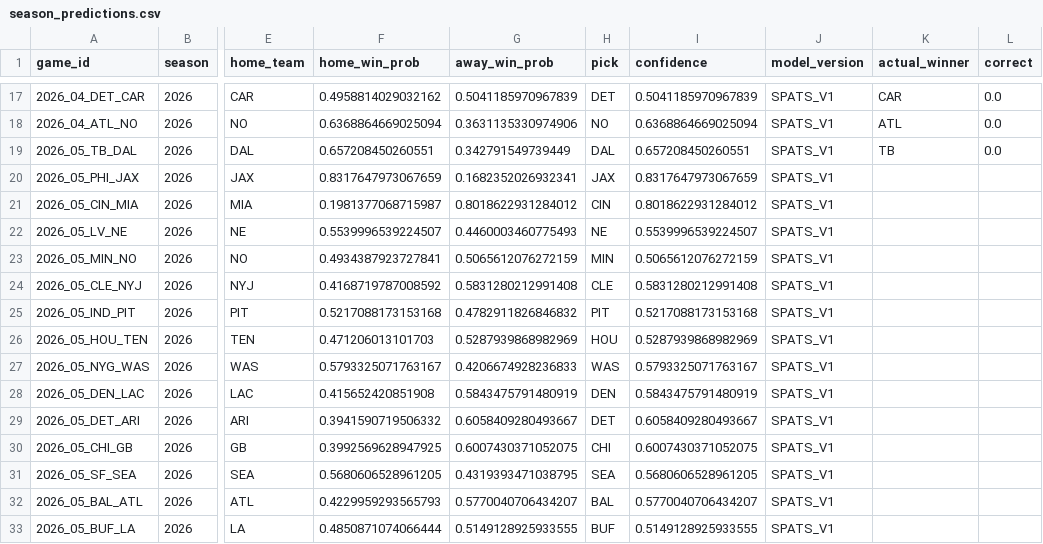
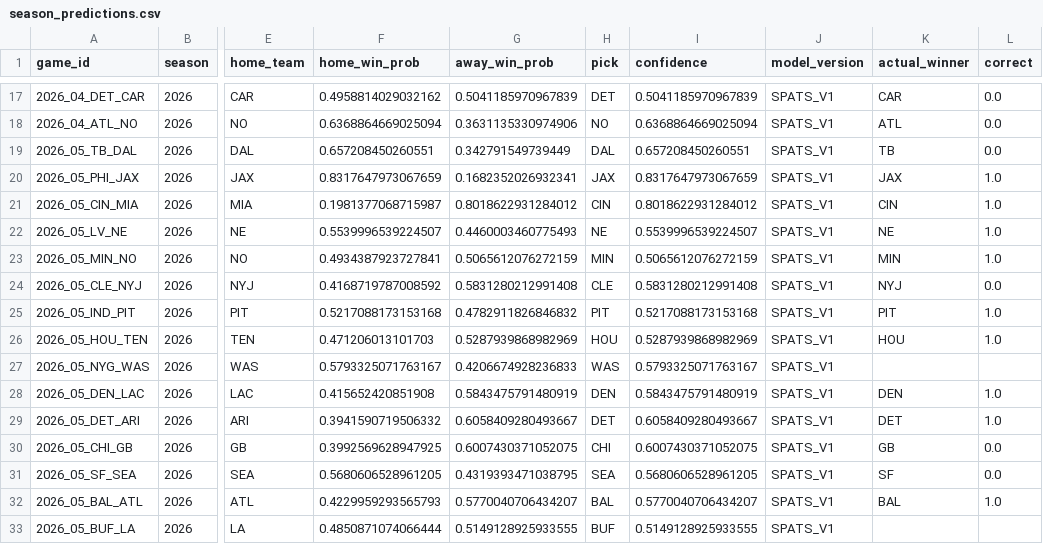
Before and after one commit to capitalareabasketballnetwork-cmyk/SPATS-NFL-MODEL, a CSV file: live/season_predictions.csv, drawn as a sheet; only a part is shown, gaps mark what is left out; the diff names each change by its address in the sheet, - before the commit and + after, or states it on an @@ line.

```diff
--- a/live/season_predictions.csv
+++ b/live/season_predictions.csv
-K20 (actual_winner): (empty)
+K20 (actual_winner): JAX
-L20:L23 (correct): (empty)
+L20:L23 (correct): 1.0
-K21 (actual_winner): (empty)
+K21 (actual_winner): CIN
-K22 (actual_winner): (empty)
+K22 (actual_winner): NE
-K23 (actual_winner): (empty)
+K23 (actual_winner): MIN
-K24 (actual_winner): (empty)
+K24 (actual_winner): NYJ
-L24 (correct): (empty)
+L24 (correct): 0.0
-K25 (actual_winner): (empty)
+K25 (actual_winner): PIT
-L25:L26 (correct): (empty)
+L25:L26 (correct): 1.0
-K26 (actual_winner): (empty)
+K26 (actual_winner): HOU
-K28 (actual_winner): (empty)
+K28 (actual_winner): DEN
-L28:L29 (correct): (empty)
+L28:L29 (correct): 1.0
-K29 (actual_winner): (empty)
+K29 (actual_winner): DET
-K30 (actual_winner): (empty)
+K30 (actual_winner): GB
-L30:L31 (correct): (empty)
+L30:L31 (correct): 0.0
-K31 (actual_winner): (empty)
+K31 (actual_winner): SF
-K32 (actual_winner): (empty)
+K32 (actual_winner): BAL
-L32 (correct): (empty)
+L32 (correct): 1.0
```
Also changed, not shown: live/current_team_profiles.csv, live/upcoming_predictions.csv, 1 other file.
